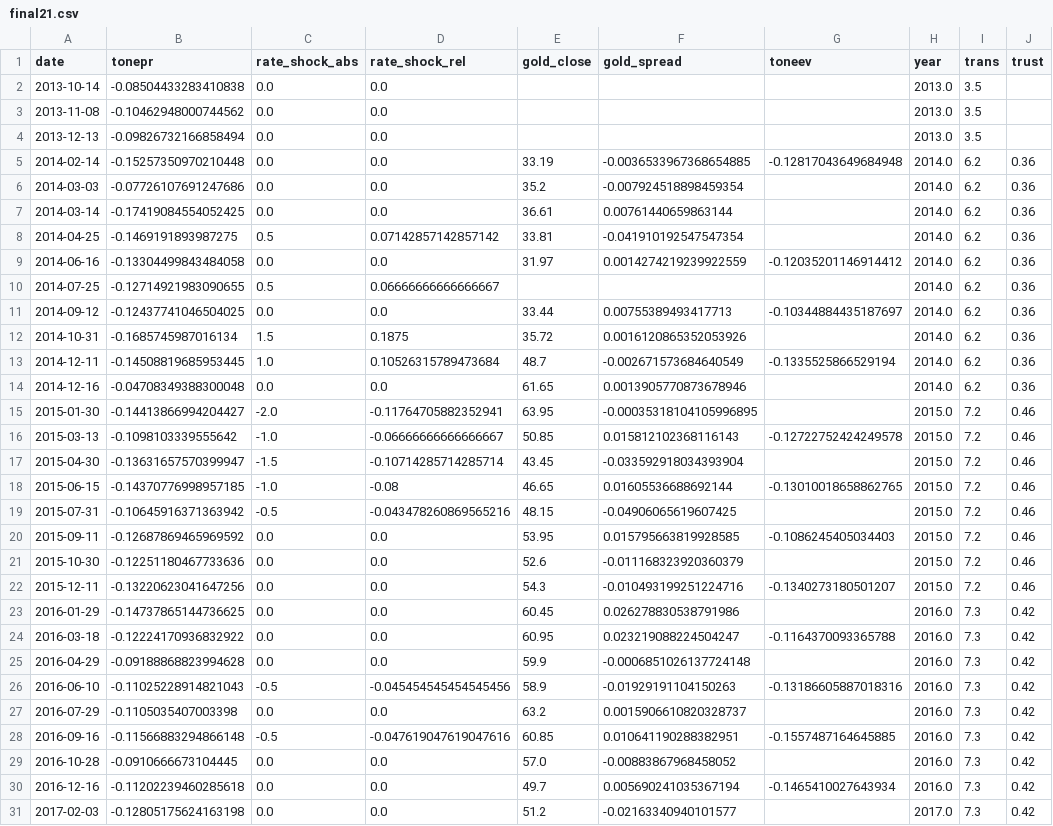
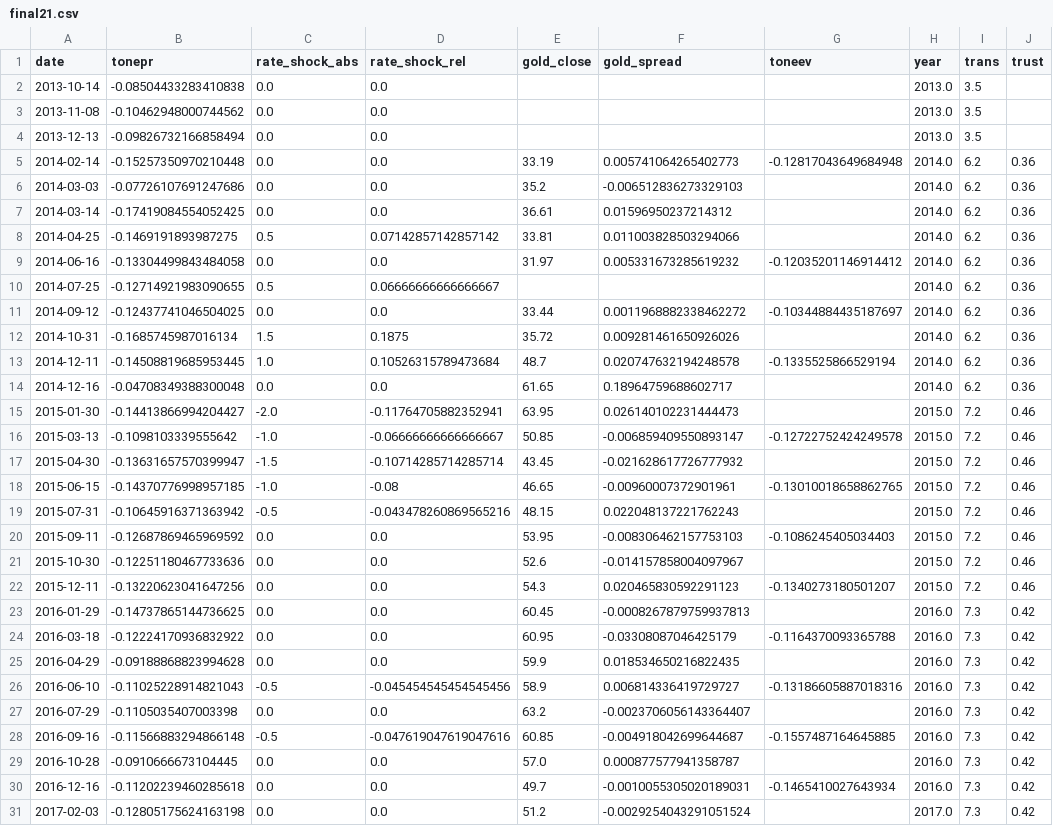
Before and after one commit to GungnirAP/Thesis, a CSV file: data/final21.csv, drawn as a sheet; only a part is shown; the diff covers the shown part only.

```diff
--- a/data/final21.csv
+++ b/data/final21.csv
@@ -4,28 +4,28 @@ date;tonepr;rate_shock_abs;rate_shock_rel;gold_close;gold_spread;toneev;year;tra
 2013-12-13;-0.09826732166858494;0.0;0.0;;;;2013.0;3.5;
-2014-02-14;-0.15257350970210448;0.0;0.0;33.19;-0.0036533967368654885;-0.12817043649684948;2014.0;6.2;0.36
-2014-03-03;-0.07726107691247686;0.0;0.0;35.2;-0.007924518898459354;;2014.0;6.2;0.36
-2014-03-14;-0.17419084554052425;0.0;0.0;36.61;0.00761440659863144;;2014.0;6.2;0.36
-2014-04-25;-0.1469191893987275;0.5;0.07142857142857142;33.81;-0.041910192547547354;;2014.0;6.2;0.36
-2014-06-16;-0.13304499843484058;0.0;0.0;31.97;0.0014274219239922559;-0.12035201146914412;2014.0;6.2;0.36
+2014-02-14;-0.15257350970210448;0.0;0.0;33.19;0.005741064265402773;-0.12817043649684948;2014.0;6.2;0.36
+2014-03-03;-0.07726107691247686;0.0;0.0;35.2;-0.006512836273329103;;2014.0;6.2;0.36
+2014-03-14;-0.17419084554052425;0.0;0.0;36.61;0.01596950237214312;;2014.0;6.2;0.36
+2014-04-25;-0.1469191893987275;0.5;0.07142857142857142;33.81;0.011003828503294066;;2014.0;6.2;0.36
+2014-06-16;-0.13304499843484058;0.0;0.0;31.97;0.005331673285619232;-0.12035201146914412;2014.0;6.2;0.36
 2014-07-25;-0.12714921983090655;0.5;0.06666666666666667;;;;2014.0;6.2;0.36
-2014-09-12;-0.12437741046504025;0.0;0.0;33.44;0.00755389493417713;-0.10344884435187697;2014.0;6.2;0.36
-2014-10-31;-0.1685745987016134;1.5;0.1875;35.72;0.0016120865352053926;;2014.0;6.2;0.36
-2014-12-11;-0.14508819685953445;1.0;0.10526315789473684;48.7;-0.002671573684640549;-0.1335525866529194;2014.0;6.2;0.36
-2014-12-16;-0.04708349388300048;0.0;0.0;61.65;0.0013905770873678946;;2014.0;6.2;0.36
-2015-01-30;-0.14413866994204427;-2.0;-0.11764705882352941;63.95;-0.00035318104105996895;;2015.0;7.2;0.46
-2015-03-13;-0.1098103339555642;-1.0;-0.06666666666666667;50.85;0.015812102368116143;-0.12722752424249578;2015.0;7.2;0.46
-2015-04-30;-0.13631657570399947;-1.5;-0.10714285714285714;43.45;-0.033592918034393904;;2015.0;7.2;0.46
-2015-06-15;-0.14370776998957185;-1.0;-0.08;46.65;0.01605536688692144;-0.13010018658862765;2015.0;7.2;0.46
-2015-07-31;-0.10645916371363942;-0.5;-0.043478260869565216;48.15;-0.04906065619607425;;2015.0;7.2;0.46
-2015-09-11;-0.12687869465969592;0.0;0.0;53.95;0.015795663819928585;-0.1086245405034403;2015.0;7.2;0.46
-2015-10-30;-0.12251180467733636;0.0;0.0;52.6;-0.011168323920360379;;2015.0;7.2;0.46
-2015-12-11;-0.13220623041647256;0.0;0.0;54.3;-0.010493199251224716;-0.1340273180501207;2015.0;7.2;0.46
-2016-01-29;-0.14737865144736625;0.0;0.0;60.45;0.026278830538791986;;2016.0;7.3;0.42
-2016-03-18;-0.12224170936832922;0.0;0.0;60.95;0.023219088224504247;-0.1164370093365788;2016.0;7.3;0.42
-2016-04-29;-0.09188868823994628;0.0;0.0;59.9;-0.0006851026137724148;;2016.0;7.3;0.42
-2016-06-10;-0.11025228914821043;-0.5;-0.045454545454545456;58.9;-0.01929191104150263;-0.13186605887018316;2016.0;7.3;0.42
-2016-07-29;-0.1105035407003398;0.0;0.0;63.2;0.0015906610820328737;;2016.0;7.3;0.42
-2016-09-16;-0.11566883294866148;-0.5;-0.047619047619047616;60.85;0.010641190288382951;-0.1557487164645885;2016.0;7.3;0.42
-2016-10-28;-0.0910666673104445;0.0;0.0;57.0;-0.00883867968458052;;2016.0;7.3;0.42
-2016-12-16;-0.11202239460285618;0.0;0.0;49.7;0.005690241035367194;-0.1465410027643934;2016.0;7.3;0.42
-2017-02-03;-0.12805175624163198;0.0;0.0;51.2;-0.02163340940101577;;2017.0;7.3;0.42
+2014-09-12;-0.12437741046504025;0.0;0.0;33.44;0.0011968882338462272;-0.10344884435187697;2014.0;6.2;0.36
+2014-10-31;-0.1685745987016134;1.5;0.1875;35.72;0.009281461650926026;;2014.0;6.2;0.36
+2014-12-11;-0.14508819685953445;1.0;0.10526315789473684;48.7;0.020747632194248578;-0.1335525866529194;2014.0;6.2;0.36
+2014-12-16;-0.04708349388300048;0.0;0.0;61.65;0.18964759688602717;;2014.0;6.2;0.36
+2015-01-30;-0.14413866994204427;-2.0;-0.11764705882352941;63.95;0.026140102231444473;;2015.0;7.2;0.46
+2015-03-13;-0.1098103339555642;-1.0;-0.06666666666666667;50.85;-0.006859409550893147;-0.12722752424249578;2015.0;7.2;0.46
+2015-04-30;-0.13631657570399947;-1.5;-0.10714285714285714;43.45;-0.021628617726777932;;2015.0;7.2;0.46
+2015-06-15;-0.14370776998957185;-1.0;-0.08;46.65;-0.00960007372901961;-0.13010018658862765;2015.0;7.2;0.46
+2015-07-31;-0.10645916371363942;-0.5;-0.043478260869565216;48.15;0.022048137221762243;;2015.0;7.2;0.46
+2015-09-11;-0.12687869465969592;0.0;0.0;53.95;-0.008306462157753103;-0.1086245405034403;2015.0;7.2;0.46
+2015-10-30;-0.12251180467733636;0.0;0.0;52.6;-0.014157858004097967;;2015.0;7.2;0.46
+2015-12-11;-0.13220623041647256;0.0;0.0;54.3;0.020465830592291123;-0.1340273180501207;2015.0;7.2;0.46
+2016-01-29;-0.14737865144736625;0.0;0.0;60.45;-0.0008267879759937813;;2016.0;7.3;0.42
+2016-03-18;-0.12224170936832922;0.0;0.0;60.95;-0.03308087046425179;-0.1164370093365788;2016.0;7.3;0.42
+2016-04-29;-0.09188868823994628;0.0;0.0;59.9;0.018534650216822435;;2016.0;7.3;0.42
+2016-06-10;-0.11025228914821043;-0.5;-0.045454545454545456;58.9;0.006814336419729727;-0.13186605887018316;2016.0;7.3;0.42
+2016-07-29;-0.1105035407003398;0.0;0.0;63.2;-0.0023706056143364407;;2016.0;7.3;0.42
+2016-09-16;-0.11566883294866148;-0.5;-0.047619047619047616;60.85;-0.004918042699644687;-0.1557487164645885;2016.0;7.3;0.42
+2016-10-28;-0.0910666673104445;0.0;0.0;57.0;0.000877577941358787;;2016.0;7.3;0.42
+2016-12-16;-0.11202239460285618;0.0;0.0;49.7;-0.0010055305020189031;-0.1465410027643934;2016.0;7.3;0.42
+2017-02-03;-0.12805175624163198;0.0;0.0;51.2;-0.0029254043291051524;;2017.0;7.3;0.42
```
Also changed, not shown: 39 edited cells elsewhere in this file, data/final21_normalized.csv, 37 other files.
